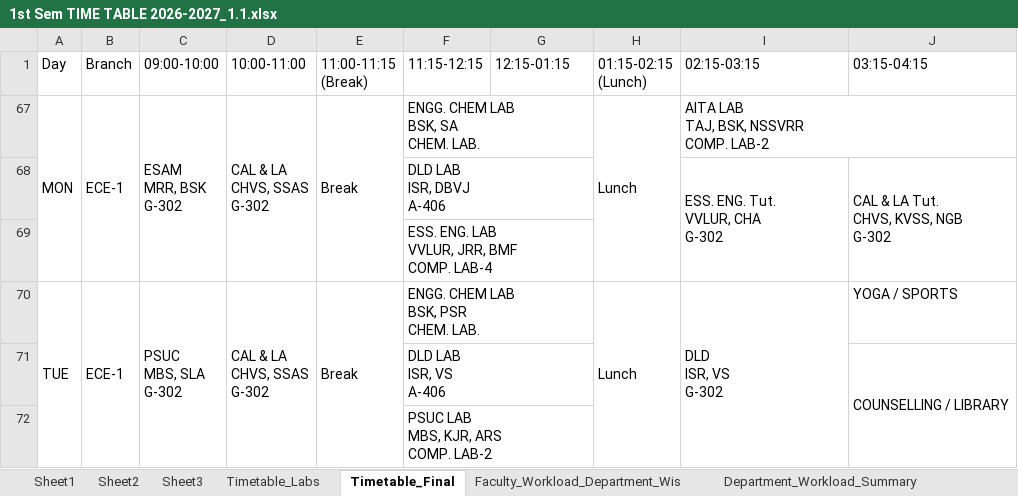
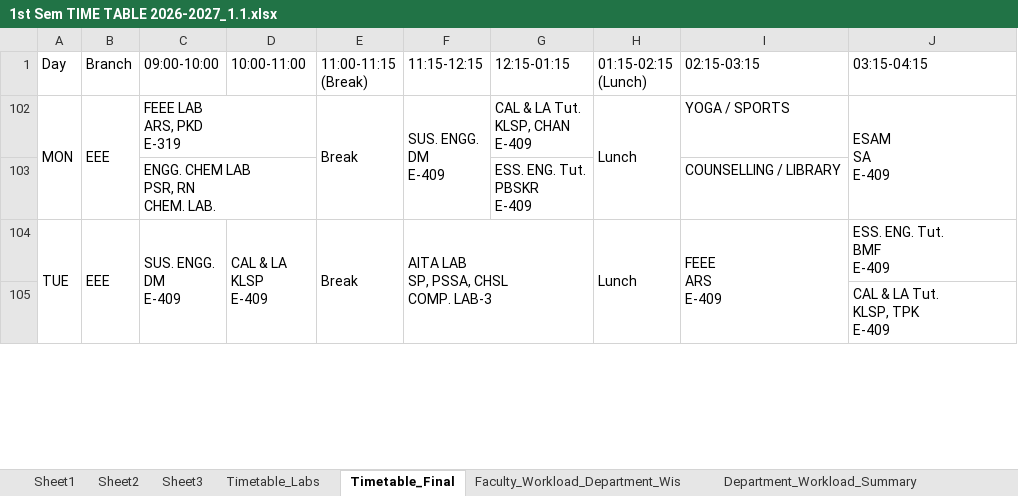
Before and after one commit to saran-neralla7/tt-analytics, an Excel workbook: timetables/1st Sem TIME TABLE 2026-2027_1.1.xlsx, sheet Timetable_Final, drawn as a sheet; only a part is shown; values as stored, in another font and other column widths than the file's, no cell formats; charts and pictures not drawn; removed rows and columns are numbered as before the commit, all else as after; ↵ is a line break in a cell; the diff covers the shown part only; the diff names each change by its address in the sheet, - before the commit and + after, or states it on an @@ line.

Commit message:
Update timetables, individual faculty schedules, and lab datasets from latest Excel workbook (Oct 1 09:52)

```diff
--- a/timetables/1st Sem TIME TABLE 2026-2027_1.1.xlsx (sheet Timetable_Final)
+++ b/timetables/1st Sem TIME TABLE 2026-2027_1.1.xlsx (sheet Timetable_Final)
-B102 (Branch): ECE-1
+B102 (Branch): EEE
-C102 (09:00-10:00): ESAM ↵ MRR, BSK ↵ G-302
+C102 (09:00-10:00): FEEE LAB ↵ ARS, PKD ↵ E-319
-C67:C69 merged
+C102:D102 merged
-D102 (10:00-11:00): CAL & LA ↵ CHVS, SSAS ↵ G-302
+D102 (10:00-11:00): (empty)
-D67:D69 merged
-F102 (11:15-12:15): ENGG. CHEM LAB ↵ BSK, SA ↵ CHEM. LAB.
+F102 (11:15-12:15): SUS. ENGG. ↵ DM ↵ E-409
-F67:G67 merged
+F102:F103 merged
-G102 (12:15-01:15): (empty)
+G102 (12:15-01:15): CAL & LA Tut. ↵ KLSP, CHAN ↵ E-409
-I102 (02:15-03:15): AITA LAB ↵ TAJ, BSK, NSSVRR ↵ COMP. LAB-2
+I102 (02:15-03:15): YOGA / SPORTS
-I67:J67 merged
-J102 (03:15-04:15): (empty)
+J102 (03:15-04:15): ESAM ↵ SA ↵ E-409
+J102:J103 merged
@@ row 68 hidden:  |  |  |  |  | DLD LAB ↵ ISR, DBVJ ↵ A-406 |  |  | ESS. ENG. Tut. ↵ VVLUR, CHA ↵ G-302 | CAL & LA Tut. ↵ CHVS, KVSS, NGB ↵ G-302 @@
@@ row 69 hidden:  |  |  |  |  | ESS. ENG. LAB ↵ VVLUR, JRR, BMF ↵ COMP. LAB-4 @@
+row 103:  |  | ENGG. CHEM LAB ↵ PSR, RN ↵ CHEM. LAB. |  |  |  | ESS. ENG. Tut. ↵ PBSKR ↵ E-409 |  | COUNSELLING / LIBRARY
-B104 (Branch): ECE-1
+B104 (Branch): EEE
-C104 (09:00-10:00): PSUC ↵ MBS, SLA ↵ G-302
+C104 (09:00-10:00): SUS. ENGG. ↵ DM ↵ E-409
-D104 (10:00-11:00): CAL & LA ↵ CHVS, SSAS ↵ G-302
+D104 (10:00-11:00): CAL & LA ↵ KLSP ↵ E-409
-F104 (11:15-12:15): ENGG. CHEM LAB ↵ BSK, PSR ↵ CHEM. LAB.
+F104 (11:15-12:15): AITA LAB ↵ SP, PSSA, CHSL ↵ COMP. LAB-3
-I104 (02:15-03:15): DLD ↵ ISR, VS ↵ G-302
+I104 (02:15-03:15): FEEE ↵ ARS ↵ E-409
-J104 (03:15-04:15): YOGA / SPORTS
+J104 (03:15-04:15): ESS. ENG. Tut. ↵ BMF ↵ E-409
@@ row 71 hidden:  |  |  |  |  | DLD LAB ↵ ISR, VS ↵ A-406 |  |  |  | COUNSELLING / LIBRARY @@
@@ row 72 hidden:  |  |  |  |  | PSUC LAB ↵ MBS, KJR, ARS ↵ COMP. LAB-2 @@
@@ row 105 unhidden:  |  |  |  |  |  |  |  |  | CAL & LA Tut. ↵ KLSP, TPK ↵ E-409 @@
```
Also changed, not shown: 1 added row, 2 removed rows, 3 hidden or unhidden rows, 19 edited cells and merged cells elsewhere in this sheet, sheet Faculty_Workload_Department_Wis, sheet Sheet2, cell formats, hidden cells, 1 other file.
